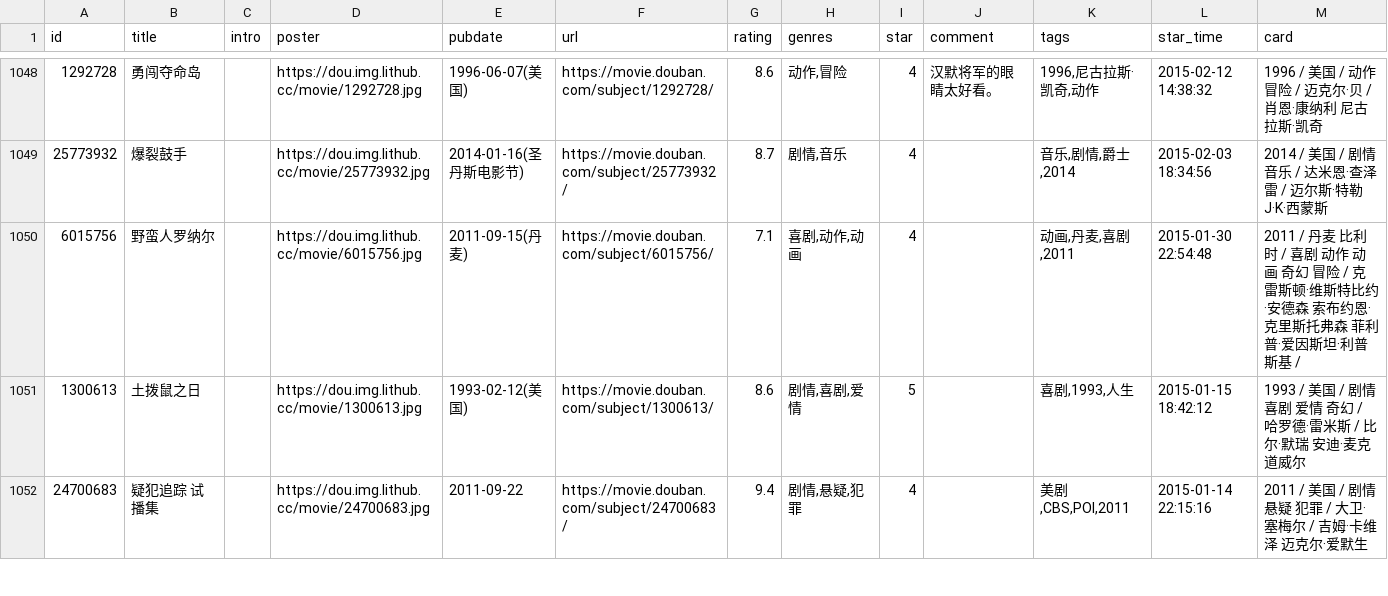
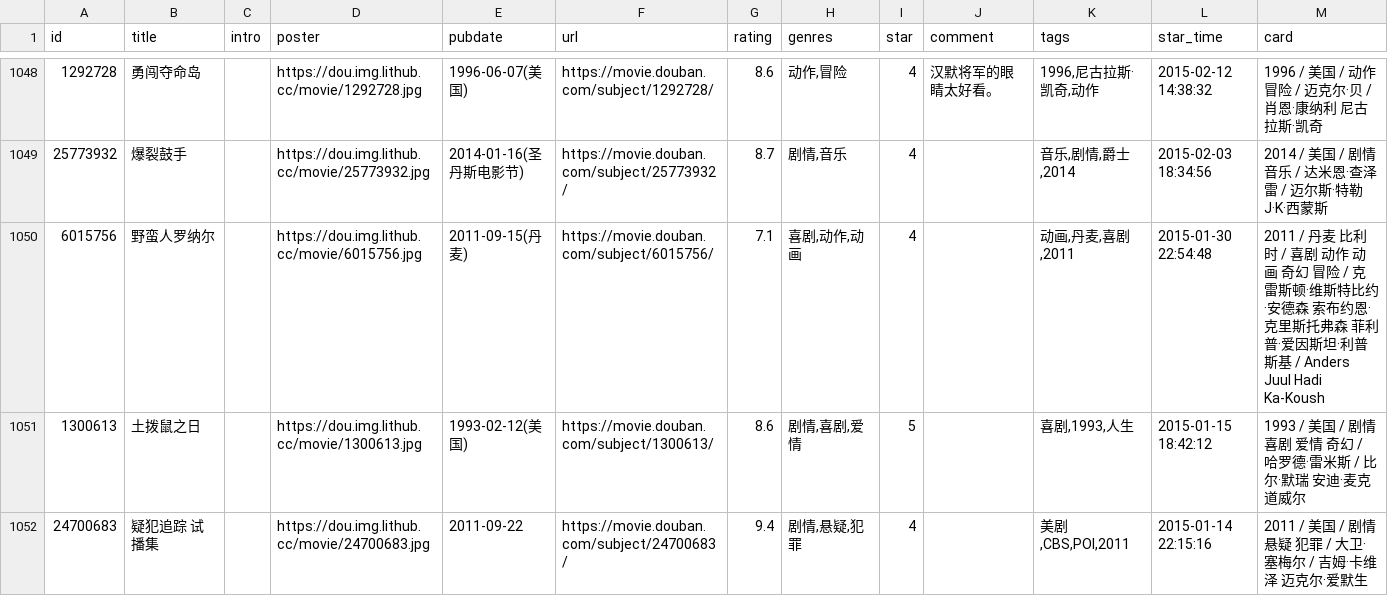
Before and after one commit to eliguoguo/elizen-blog, a CSV file: data/douban/movie.csv, drawn as a sheet; only a part is shown, gaps mark what is left out; the diff covers the shown part only.

Commit message:
chore: update douban data

```diff
--- a/data/douban/movie.csv
+++ b/data/douban/movie.csv
@@ -1049,3 +1049,3 @@ id,title,intro,poster,pubdate,url,rating,genres,star,comment,tags,star_time,card
 25773932,爆裂鼓手,,https://dou.img.lithub.cc/movie/25773932.jpg,2014-01-16(圣丹斯电影节),https://movie.douban.com/subject/25773932/,8.7,"剧情,音乐",4,,"音乐,剧情,爵士,2014",2015-02-03 18:34:56,2014 / 美国 / 剧情 音乐 / 达米恩·查泽雷 / 迈尔斯·特勒 J·K·西蒙斯
-6015756,野蛮人罗纳尔,,https://dou.img.lithub.cc/movie/6015756.jpg,2011-09-15(丹麦),https://movie.douban.com/subject/6015756/,7.1,"喜剧,动作,动画",4,,"动画,丹麦,喜剧,2011",2015-01-30 22:54:48,2011 / 丹麦 比利时 / 喜剧 动作 动画 奇幻 冒险 / 克雷斯顿·维斯特比约·安德森 索布约恩·克里斯托弗森 菲利普·爱因斯坦·利普斯基 /
+6015756,野蛮人罗纳尔,,https://dou.img.lithub.cc/movie/6015756.jpg,2011-09-15(丹麦),https://movie.douban.com/subject/6015756/,7.1,"喜剧,动作,动画",4,,"动画,丹麦,喜剧,2011",2015-01-30 22:54:48,2011 / 丹麦 比利时 / 喜剧 动作 动画 奇幻 冒险 / 克雷斯顿·维斯特比约·安德森 索布约恩·克里斯托弗森 菲利普·爱因斯坦·利普斯基 / Anders Juul Hadi Ka-Koush
 1300613,土拨鼠之日,,https://dou.img.lithub.cc/movie/1300613.jpg,1993-02-12(美国),https://movie.douban.com/subject/1300613/,8.6,"剧情,喜剧,爱情",5,,"喜剧,1993,人生",2015-01-15 18:42:12,1993 / 美国 / 剧情 喜剧 爱情 奇幻 / 哈罗德·雷米斯 / 比尔·默瑞 安迪·麦克道威尔
```
Also changed, not shown: 2 edited cells elsewhere in this file.
